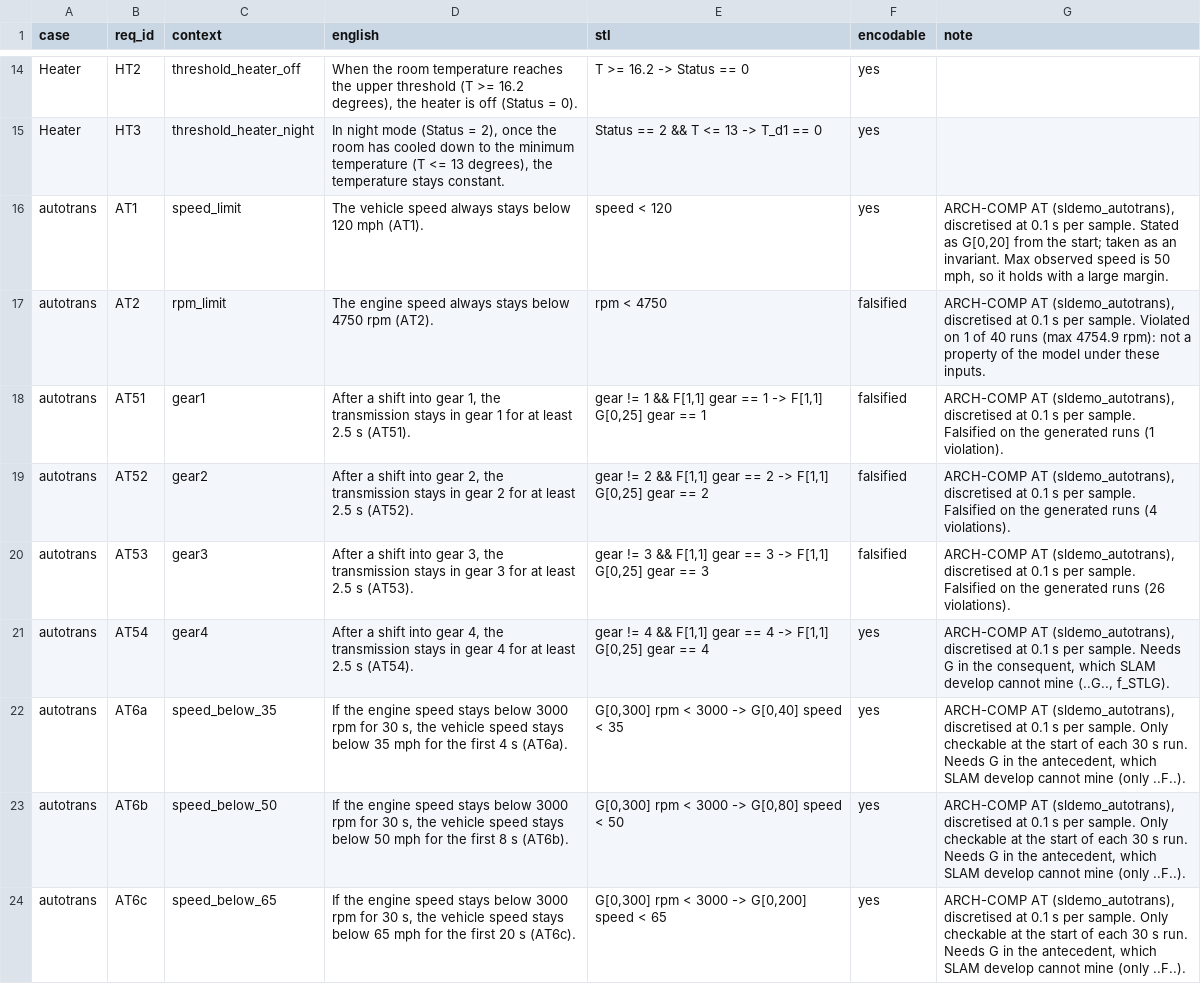
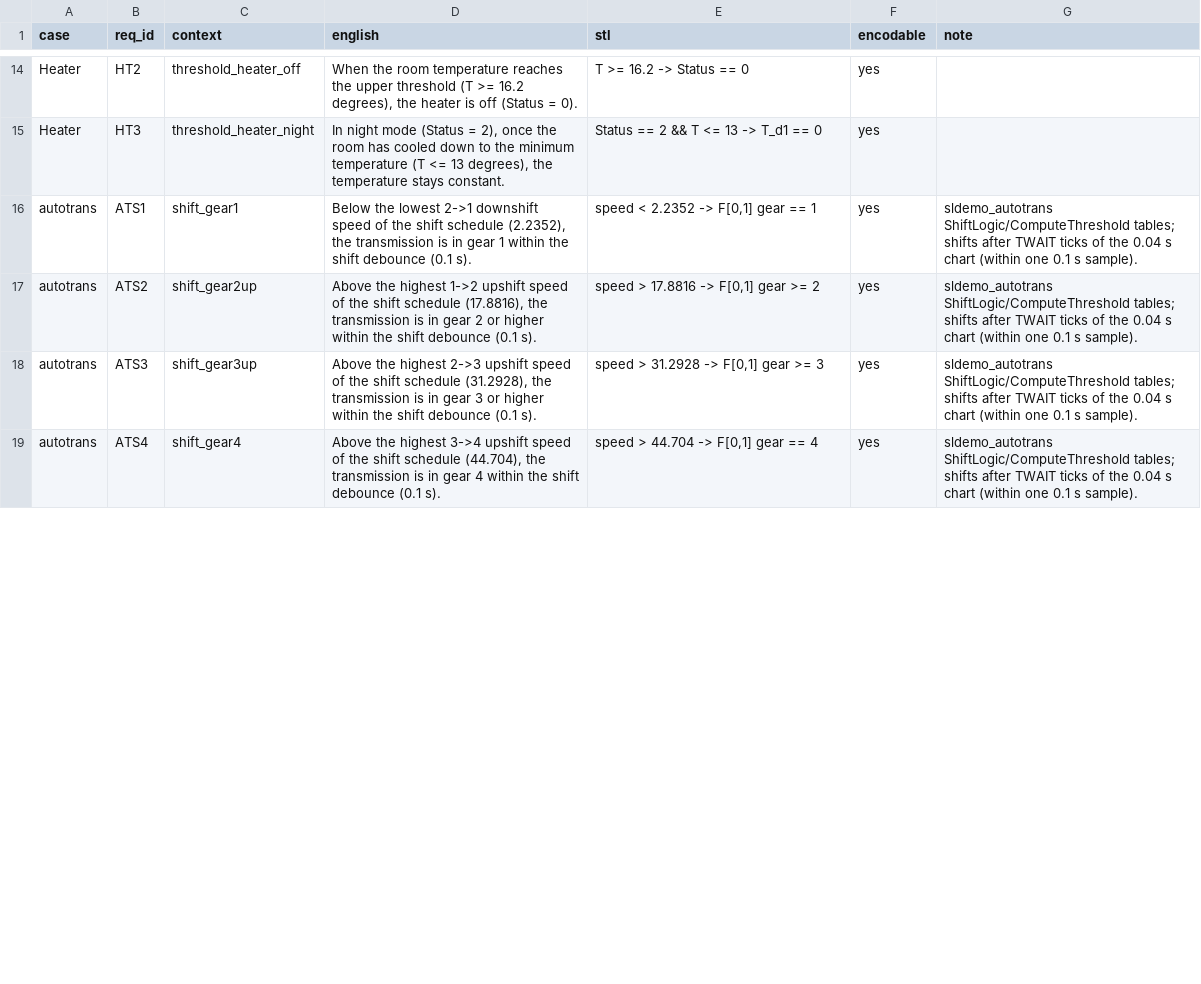
Before and after one commit to Salazar99/Slam, a CSV file: experiments/thesis/ground_truth.csv, drawn as a sheet; only a part is shown, gaps mark what is left out; the diff covers the shown part only.

```diff
--- a/experiments/thesis/ground_truth.csv
+++ b/experiments/thesis/ground_truth.csv
@@ -16,9 +16,4 @@ Heater,HT3,threshold_heater_night,"In night mode (Status = 2), once the room has
-autotrans,AT1,speed_limit,The vehicle speed always stays below 120 mph (AT1).,speed < 120,yes,"ARCH-COMP AT (sldemo_autotrans), discretised at 0.1 s per sample. Stated as G[0,20] from the start; taken as an invariant. Max observed speed is 50 mph, so it holds with a large margin."
-autotrans,AT2,rpm_limit,The engine speed always stays below 4750 rpm (AT2).,rpm < 4750,falsified,"ARCH-COMP AT (sldemo_autotrans), discretised at 0.1 s per sample. Violated on 1 of 40 runs (max 4754.9 rpm): not a property of the model under these inputs."
-autotrans,AT51,gear1,"After a shift into gear 1, the transmission stays in gear 1 for at least 2.5 s (AT51).","gear != 1 && F[1,1] gear == 1 -> F[1,1] G[0,25] gear == 1",falsified,"ARCH-COMP AT (sldemo_autotrans), discretised at 0.1 s per sample. Falsified on the generated runs (1 violation)."
-autotrans,AT52,gear2,"After a shift into gear 2, the transmission stays in gear 2 for at least 2.5 s (AT52).","gear != 2 && F[1,1] gear == 2 -> F[1,1] G[0,25] gear == 2",falsified,"ARCH-COMP AT (sldemo_autotrans), discretised at 0.1 s per sample. Falsified on the generated runs (4 violations)."
-autotrans,AT53,gear3,"After a shift into gear 3, the transmission stays in gear 3 for at least 2.5 s (AT53).","gear != 3 && F[1,1] gear == 3 -> F[1,1] G[0,25] gear == 3",falsified,"ARCH-COMP AT (sldemo_autotrans), discretised at 0.1 s per sample. Falsified on the generated runs (26 violations)."
-autotrans,AT54,gear4,"After a shift into gear 4, the transmission stays in gear 4 for at least 2.5 s (AT54).","gear != 4 && F[1,1] gear == 4 -> F[1,1] G[0,25] gear == 4",yes,"ARCH-COMP AT (sldemo_autotrans), discretised at 0.1 s per sample. Needs G in the consequent, which SLAM develop cannot mine (..G.., f_STLG)."
-autotrans,AT6a,speed_below_35,"If the engine speed stays below 3000 rpm for 30 s, the vehicle speed stays below 35 mph for the first 4 s (AT6a).","G[0,300] rpm < 3000 -> G[0,40] speed < 35",yes,"ARCH-COMP AT (sldemo_autotrans), discretised at 0.1 s per sample. Only checkable at the start of each 30 s run. Needs G in the antecedent, which SLAM develop cannot mine (only ..F..)."
-autotrans,AT6b,speed_below_50,"If the engine speed stays below 3000 rpm for 30 s, the vehicle speed stays below 50 mph for the first 8 s (AT6b).","G[0,300] rpm < 3000 -> G[0,80] speed < 50",yes,"ARCH-COMP AT (sldemo_autotrans), discretised at 0.1 s per sample. Only checkable at the start of each 30 s run. Needs G in the antecedent, which SLAM develop cannot mine (only ..F..)."
-autotrans,AT6c,speed_below_65,"If the engine speed stays below 3000 rpm for 30 s, the vehicle speed stays below 65 mph for the first 20 s (AT6c).","G[0,300] rpm < 3000 -> G[0,200] speed < 65",yes,"ARCH-COMP AT (sldemo_autotrans), discretised at 0.1 s per sample. Only checkable at the start of each 30 s run. Needs G in the antecedent, which SLAM develop cannot mine (only ..F..)."
+"autotrans","ATS1","shift_gear1","Below the lowest 2->1 downshift speed of the shift schedule (2.2352), the transmission is in gear 1 within the shift debounce (0.1 s).","speed < 2.2352 -> F[0,1] gear == 1","yes","sldemo_autotrans ShiftLogic/ComputeThreshold tables; shifts after TWAIT ticks of the 0.04 s chart (within one 0.1 s sample)."
+"autotrans","ATS2","shift_gear2up","Above the highest 1->2 upshift speed of the shift schedule (17.8816), the transmission is in gear 2 or higher within the shift debounce (0.1 s).","speed > 17.8816 -> F[0,1] gear >= 2","yes","sldemo_autotrans ShiftLogic/ComputeThreshold tables; shifts after TWAIT ticks of the 0.04 s chart (within one 0.1 s sample)."
+"autotrans","ATS3","shift_gear3up","Above the highest 2->3 upshift speed of the shift schedule (31.2928), the transmission is in gear 3 or higher within the shift debounce (0.1 s).","speed > 31.2928 -> F[0,1] gear >= 3","yes","sldemo_autotrans ShiftLogic/ComputeThreshold tables; shifts after TWAIT ticks of the 0.04 s chart (within one 0.1 s sample)."
+"autotrans","ATS4","shift_gear4","Above the highest 3->4 upshift speed of the shift schedule (44.704), the transmission is in gear 4 within the shift debounce (0.1 s).","speed > 44.704 -> F[0,1] gear == 4","yes","sldemo_autotrans ShiftLogic/ComputeThreshold tables; shifts after TWAIT ticks of the 0.04 s chart (within one 0.1 s sample)."
```
Also changed, not shown: 4 removed rows and 12 edited cells elsewhere in this file, experiments/thesis/results/faults.csv, experiments/thesis/results/s1_mining.csv, 37 other files.
